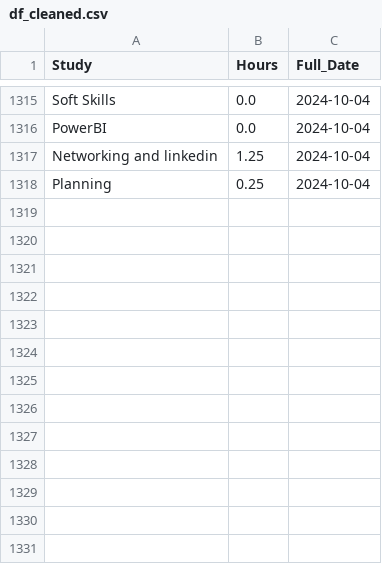
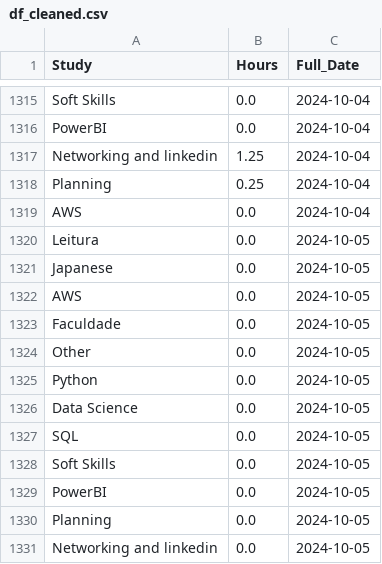
Before and after one commit to PedroHang/study_data, a CSV file: df_cleaned.csv, drawn as a sheet; only a part is shown, gaps mark what is left out; the diff names each change by its address in the sheet, - before the commit and + after, or states it on an @@ line.

Commit message:
Update study hours

```diff
--- a/df_cleaned.csv
+++ b/df_cleaned.csv
+row 1319: AWS | 0.0 | 2024-10-04
+row 1320: Leitura | 0.0 | 2024-10-05
+row 1321: Japanese | 0.0 | 2024-10-05
+row 1322: AWS | 0.0 | 2024-10-05
+row 1323: Faculdade | 0.0 | 2024-10-05
+row 1324: Other | 0.0 | 2024-10-05
+row 1325: Python | 0.0 | 2024-10-05
+row 1326: Data Science | 0.0 | 2024-10-05
+row 1327: SQL | 0.0 | 2024-10-05
+row 1328: Soft Skills | 0.0 | 2024-10-05
+row 1329: PowerBI | 0.0 | 2024-10-05
+row 1330: Planning | 0.0 | 2024-10-05
+row 1331: Networking and linkedin | 0.0 | 2024-10-05
```
